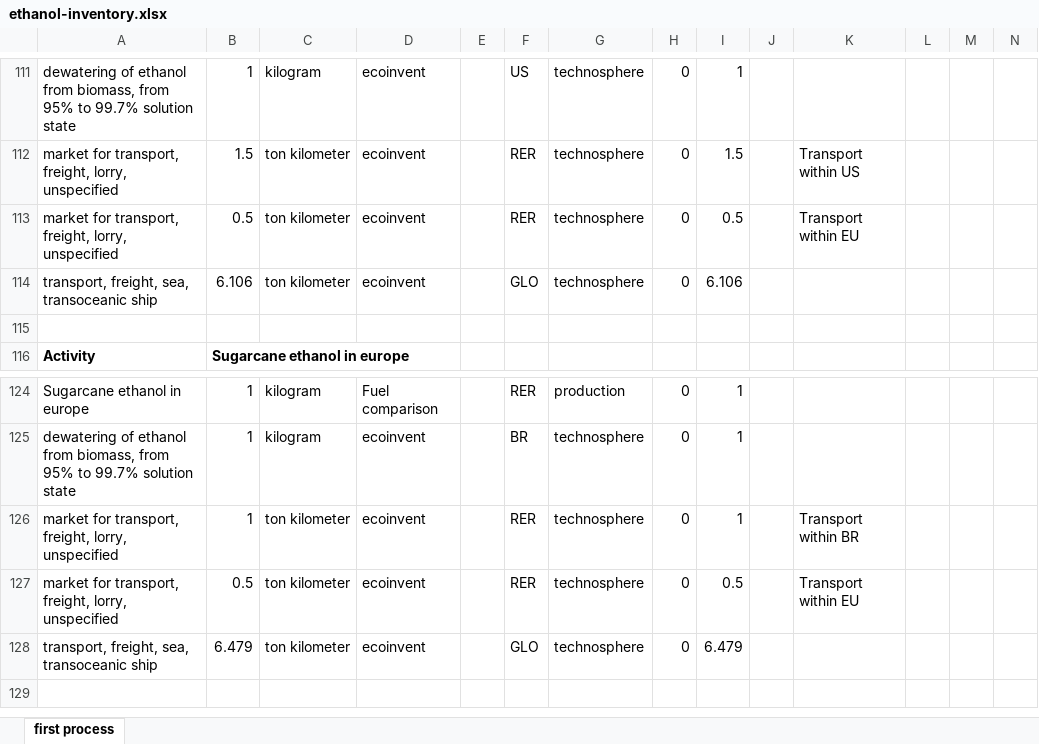
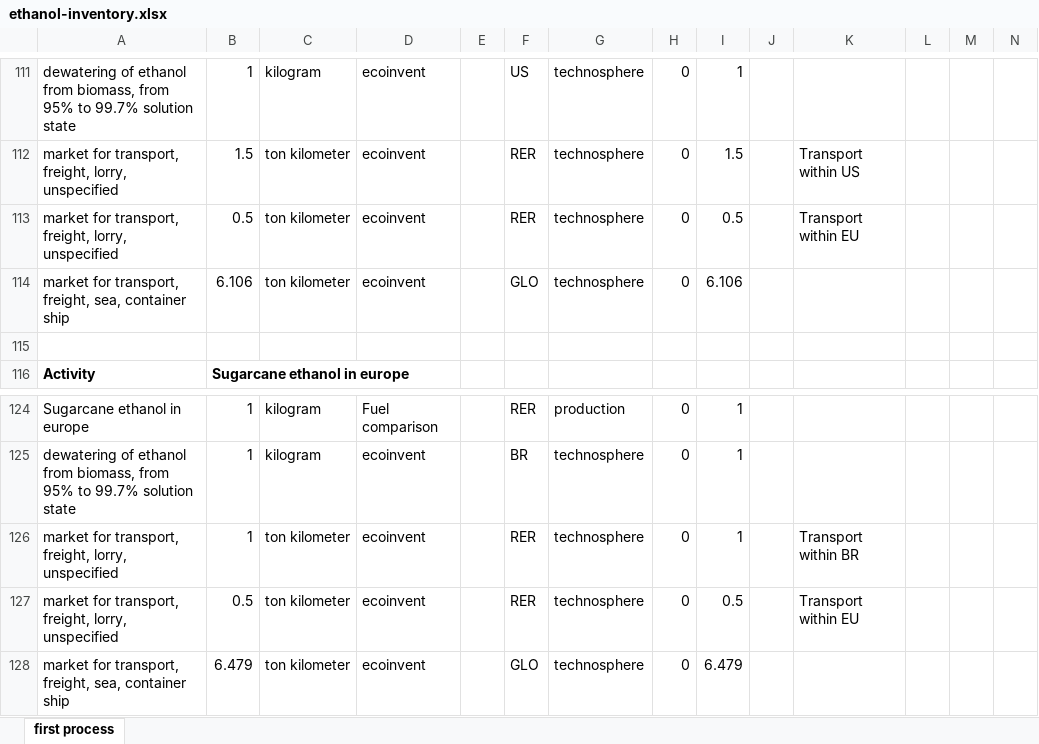
Before and after one commit to cmutel/regionalized-lca-examples, an Excel workbook: LC-IMPACT-case-study/notebooks/ethanol-inventory.xlsx, sheet first process, drawn as a sheet; only a part is shown, gaps mark what is left out; values as stored, in another font and other column widths than the file's, no borders; the diff names each change by its address in the sheet, - before the commit and + after, or states it on an @@ line.

Commit message:
Update ethanol-inventory.xlsx

```diff
--- a/LC-IMPACT-case-study/notebooks/ethanol-inventory.xlsx (sheet first process)
+++ b/LC-IMPACT-case-study/notebooks/ethanol-inventory.xlsx (sheet first process)
-A114: transport, freight, sea, transoceanic ship
+A114: market for transport, freight, sea, container ship
-A128: transport, freight, sea, transoceanic ship
+A128: market for transport, freight, sea, container ship
```
